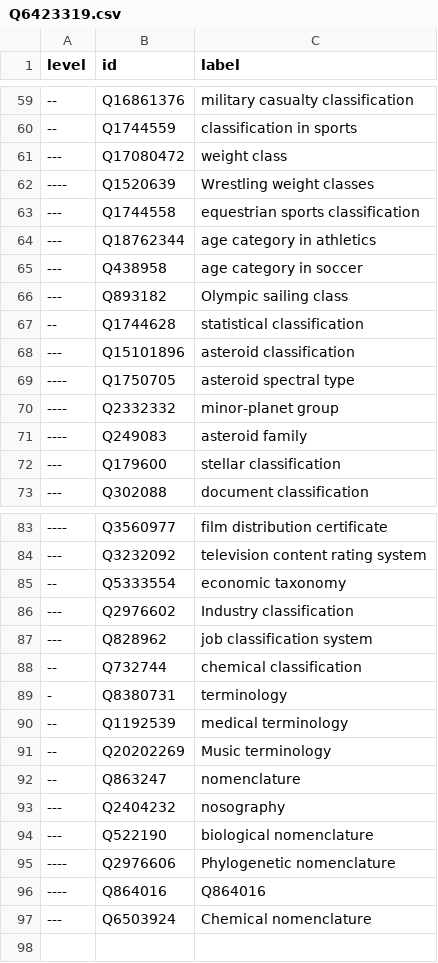
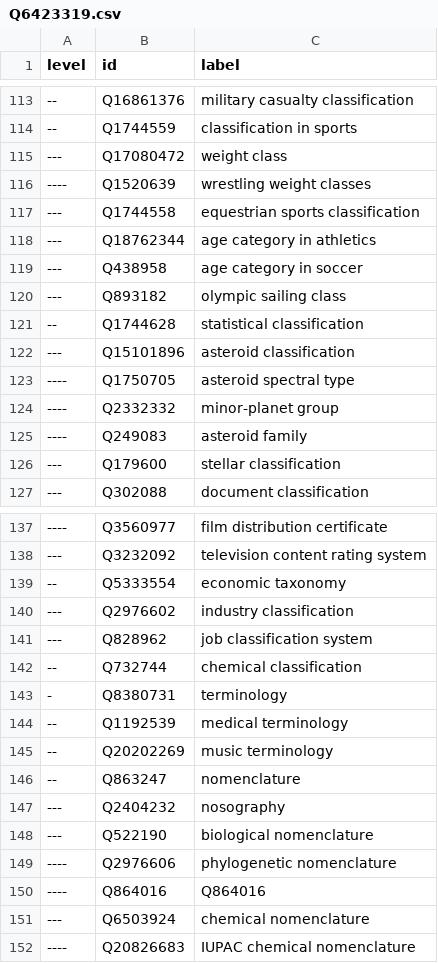
Before and after one commit to nichtich/wikidata-taxonomy-examples, a CSV file: Q6423319.csv, drawn as a sheet; only a part is shown, gaps mark what is left out; the diff covers the shown part only.

```diff
--- a/Q6423319.csv
+++ b/Q6423319.csv
@@ -61,3 +115,3 @@ level,id,label
 ---,Q17080472,"weight class"
-----,Q1520639,"Wrestling weight classes"
+----,Q1520639,"wrestling weight classes"
 ---,Q1744558,"equestrian sports classification"
@@ -65,3 +119,3 @@ level,id,label
 ---,Q438958,"age category in soccer"
----,Q893182,"Olympic sailing class"
+---,Q893182,"olympic sailing class"
 --,Q1744628,"statistical classification"
@@ -85,3 +139,3 @@ level,id,label
 --,Q5333554,"economic taxonomy"
----,Q2976602,"Industry classification"
+---,Q2976602,"industry classification"
 ---,Q828962,"job classification system"
@@ -90,3 +144,3 @@ level,id,label
 --,Q1192539,"medical terminology"
---,Q20202269,"Music terminology"
+--,Q20202269,"music terminology"
 --,Q863247,nomenclature
@@ -94,4 +148,5 @@ level,id,label
 ---,Q522190,"biological nomenclature"
-----,Q2976606,"Phylogenetic nomenclature"
+----,Q2976606,"phylogenetic nomenclature"
 ----,Q864016,Q864016
----,Q6503924,"Chemical nomenclature"
+---,Q6503924,"chemical nomenclature"
+----,Q20826683,"IUPAC chemical nomenclature"
```
Also changed, not shown: 55 added rows, 1 removed row and 2 edited cells elsewhere in this file.
